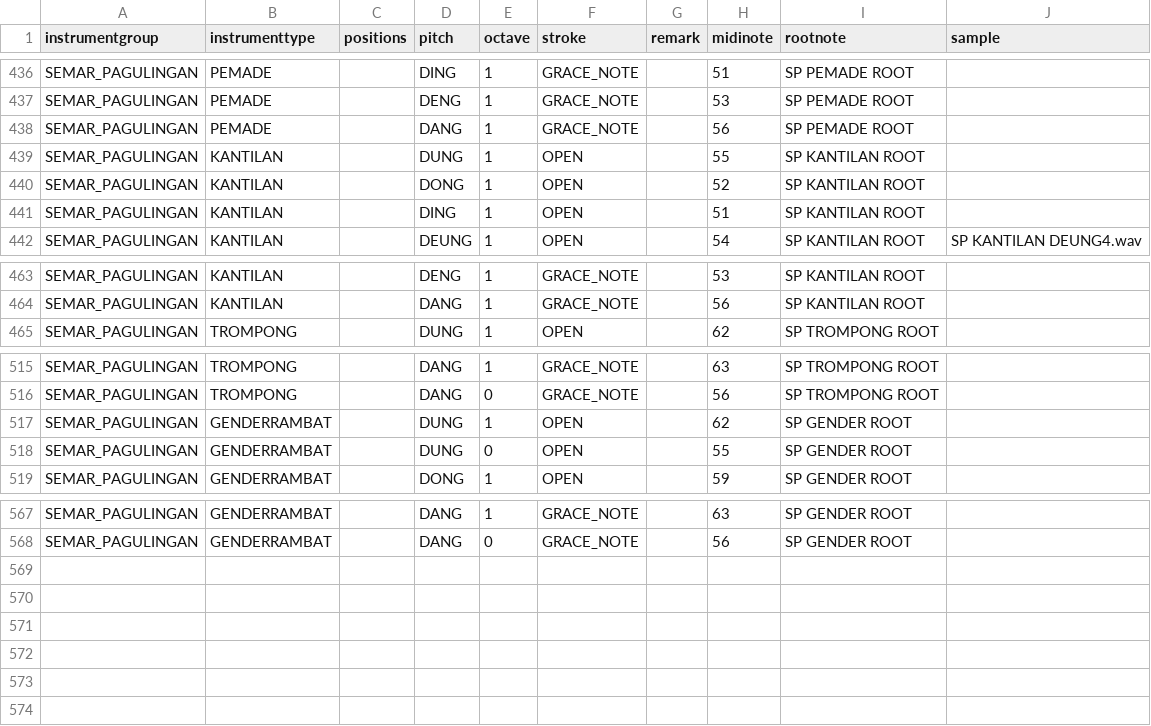
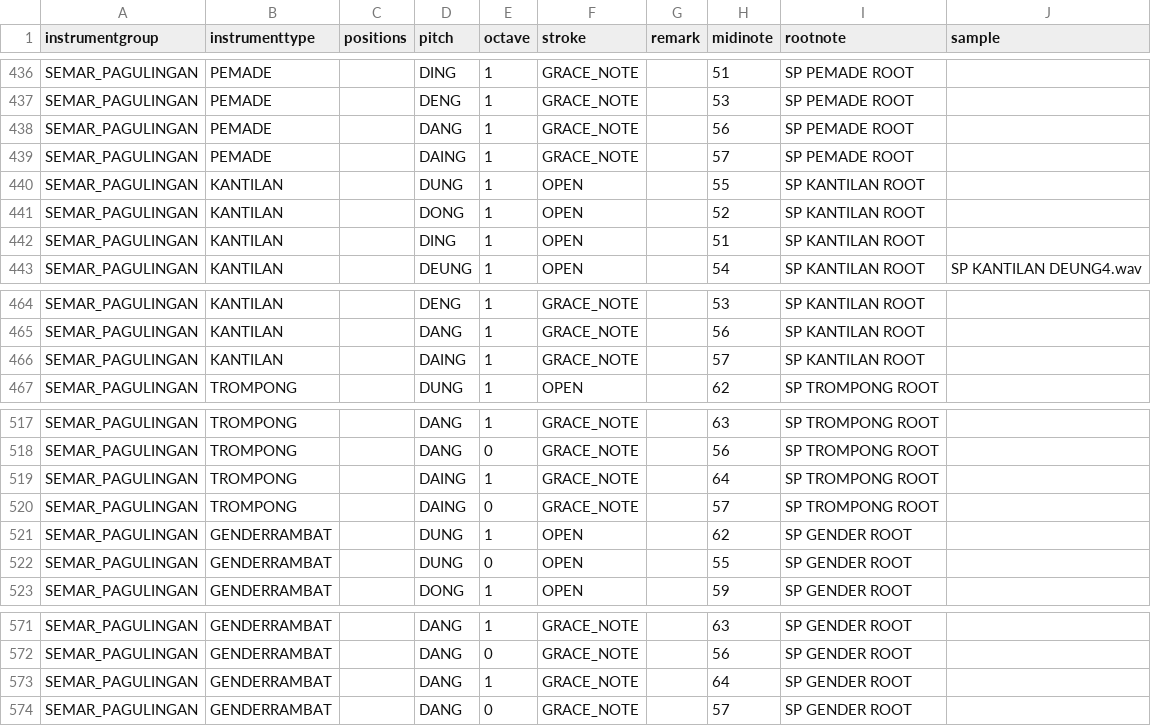
Before and after one commit to marcpaelinck/gamelan-notation, a TSV file: data/midi/gamelan_midinotes1.tsv, drawn as a sheet; only a part is shown, gaps mark what is left out.

```diff
--- a/data/midi/gamelan_midinotes1.tsv
+++ b/data/midi/gamelan_midinotes1.tsv
@@ -438,2 +438,3 @@ SEMAR_PAGULINGAN	PEMADE		DENG	1	GRACE_NOTE		53	SP PEMADE ROOT
 SEMAR_PAGULINGAN	PEMADE		DANG	1	GRACE_NOTE		56	SP PEMADE ROOT	
+SEMAR_PAGULINGAN	PEMADE		DAING	1	GRACE_NOTE		57	SP PEMADE ROOT	
 SEMAR_PAGULINGAN	KANTILAN		DUNG	1	OPEN		55	SP KANTILAN ROOT	
@@ -464,2 +465,3 @@ SEMAR_PAGULINGAN	KANTILAN		DENG	1	GRACE_NOTE		53	SP KANTILAN ROOT
 SEMAR_PAGULINGAN	KANTILAN		DANG	1	GRACE_NOTE		56	SP KANTILAN ROOT	
+SEMAR_PAGULINGAN	KANTILAN		DAING	1	GRACE_NOTE		57	SP KANTILAN ROOT	
 SEMAR_PAGULINGAN	TROMPONG		DUNG	1	OPEN		62	SP TROMPONG ROOT	
@@ -516,2 +518,4 @@ SEMAR_PAGULINGAN	TROMPONG		DANG	1	GRACE_NOTE		63	SP TROMPONG ROOT
 SEMAR_PAGULINGAN	TROMPONG		DANG	0	GRACE_NOTE		56	SP TROMPONG ROOT	
+SEMAR_PAGULINGAN	TROMPONG		DAING	1	GRACE_NOTE		64	SP TROMPONG ROOT	
+SEMAR_PAGULINGAN	TROMPONG		DAING	0	GRACE_NOTE		57	SP TROMPONG ROOT	
 SEMAR_PAGULINGAN	GENDERRAMBAT		DUNG	1	OPEN		62	SP GENDER ROOT	
@@ -568 +572,3 @@ SEMAR_PAGULINGAN	GENDERRAMBAT		DANG	1	GRACE_NOTE		63	SP GENDER ROOT
 SEMAR_PAGULINGAN	GENDERRAMBAT		DANG	0	GRACE_NOTE		56	SP GENDER ROOT	
+SEMAR_PAGULINGAN	GENDERRAMBAT		DANG	1	GRACE_NOTE		64	SP GENDER ROOT	
+SEMAR_PAGULINGAN	GENDERRAMBAT		DANG	0	GRACE_NOTE		57	SP GENDER ROOT	
```
Also changed, not shown: data/font/balimusic5font.tsv, 21 other files.
